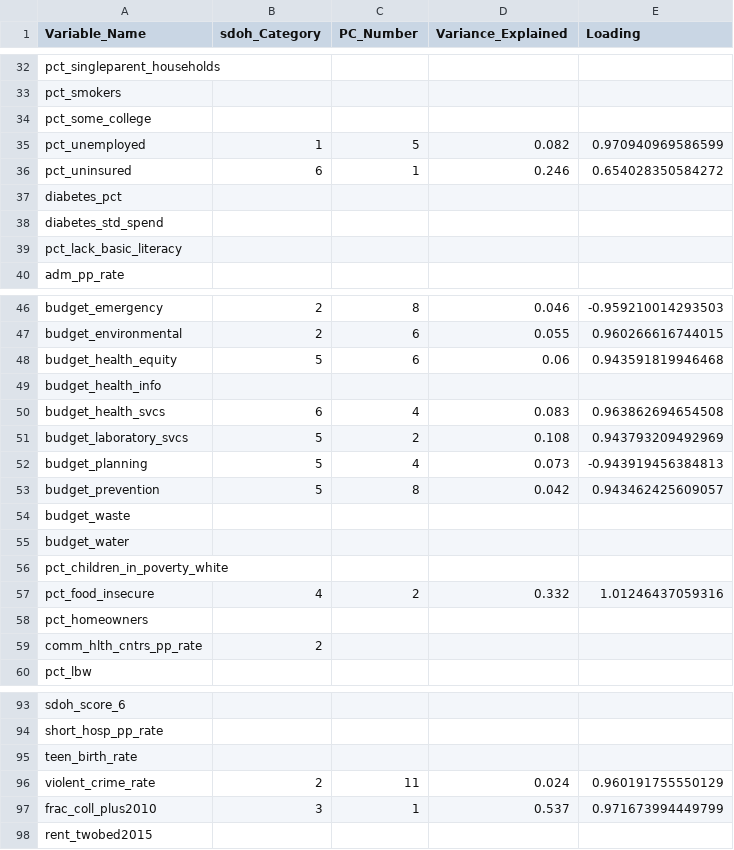
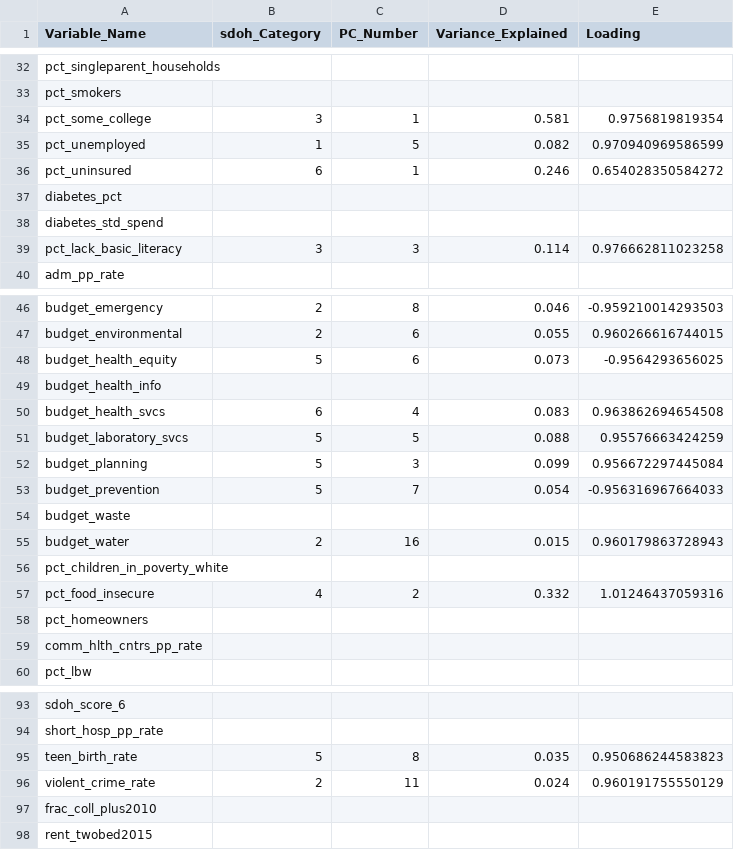
Before and after one commit to mathematica-mpr/CommunityConnector, a CSV file: data/DictionaryPostSPCA.csv, drawn as a sheet; only a part is shown, gaps mark what is left out; the diff covers the shown part only.

Commit message:
fix: included PC info for manually added variables

```diff
--- a/data/DictionaryPostSPCA.csv
+++ b/data/DictionaryPostSPCA.csv
@@ -33,3 +33,3 @@
 "pct_smokers",,,,
-"pct_some_college",,,,
+"pct_some_college",3,1,0.581,0.9756819819354
 "pct_unemployed",1,5,0.082,0.970940969586599
@@ -38,3 +38,3 @@
 "diabetes_std_spend",,,,
-"pct_lack_basic_literacy",,,,
+"pct_lack_basic_literacy",3,3,0.114,0.976662811023258
 "adm_pp_rate",,,,
@@ -47,10 +47,10 @@
 "budget_environmental",2,6,0.055,0.960266616744015
-"budget_health_equity",5,6,0.06,0.943591819946468
+"budget_health_equity",5,6,0.073,-0.9564293656025
 "budget_health_info",,,,
 "budget_health_svcs",6,4,0.083,0.963862694654508
-"budget_laboratory_svcs",5,2,0.108,0.943793209492969
-"budget_planning",5,4,0.073,-0.943919456384813
-"budget_prevention",5,8,0.042,0.943462425609057
+"budget_laboratory_svcs",5,5,0.088,0.95576663424259
+"budget_planning",5,3,0.099,0.956672297445084
+"budget_prevention",5,7,0.054,-0.956316967664033
 "budget_waste",,,,
-"budget_water",,,,
+"budget_water",2,16,0.015,0.960179863728943
 "pct_children_in_poverty_white",,,,
@@ -58,3 +58,3 @@
 "pct_homeowners",,,,
-"comm_hlth_cntrs_pp_rate",2,,,
+"comm_hlth_cntrs_pp_rate",,,,
 "pct_lbw",,,,
@@ -94,5 +94,5 @@
 "short_hosp_pp_rate",,,,
-"teen_birth_rate",,,,
+"teen_birth_rate",5,8,0.035,0.950686244583823
 "violent_crime_rate",2,11,0.024,0.960191755550129
-"frac_coll_plus2010",3,1,0.537,0.971673994449799
+"frac_coll_plus2010",,,,
 "rent_twobed2015",,,,
```
Also changed, not shown: 22 edited cells elsewhere in this file.
